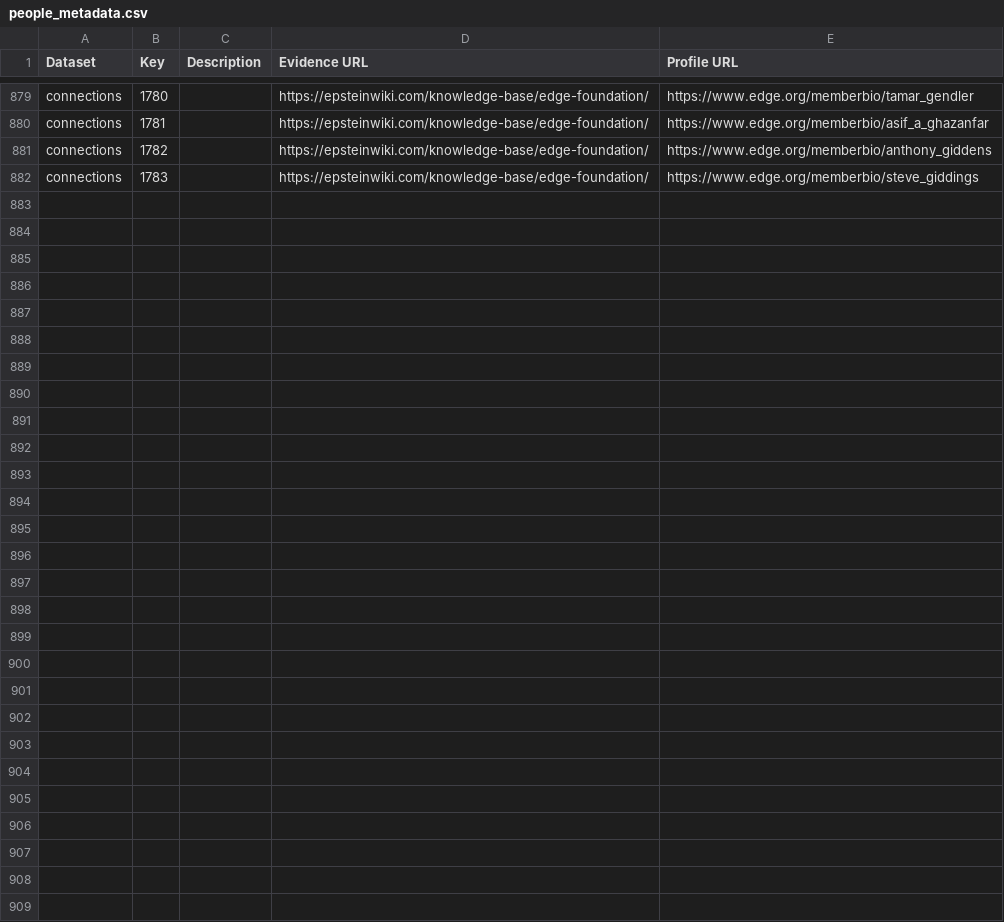
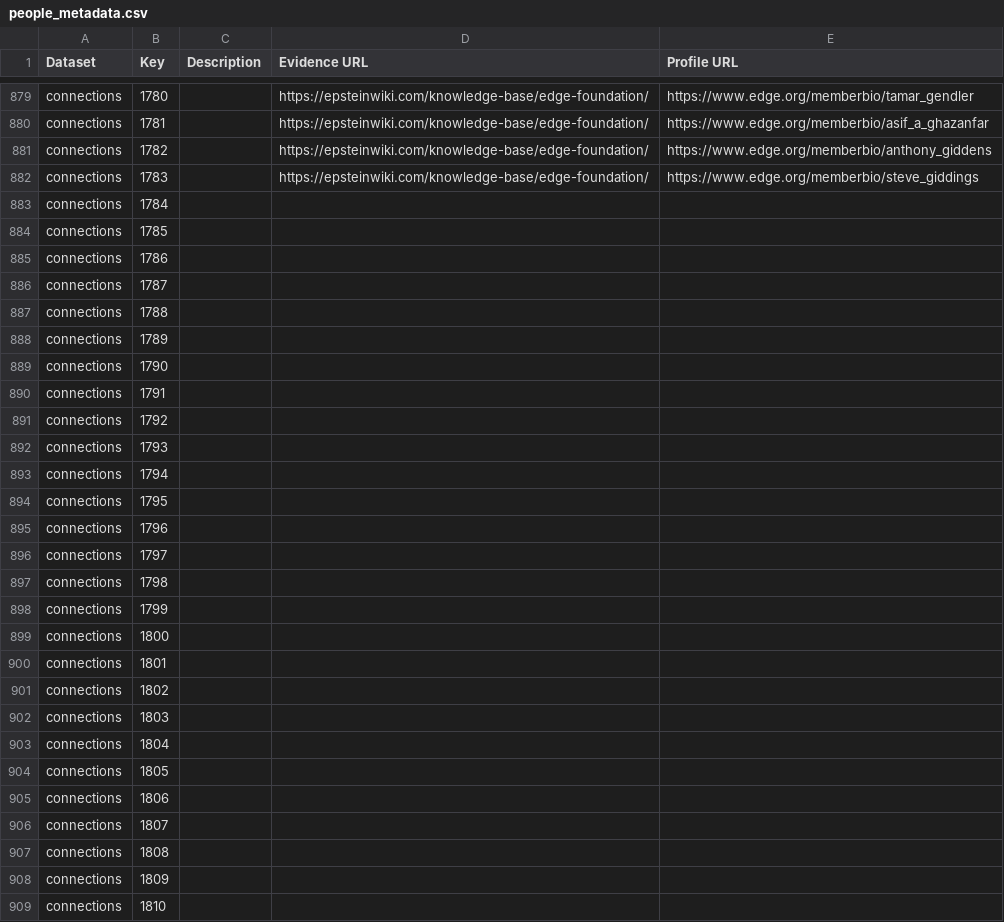
Before and after one commit to Ringy-Bell/Epstein_Universities, a CSV file: data/people_metadata.csv, drawn as a sheet; only a part is shown, gaps mark what is left out; the diff covers the shown part only; the diff names each change by its address in the sheet, - before the commit and + after, or states it on an @@ line.

```diff
--- a/data/people_metadata.csv
+++ b/data/people_metadata.csv
+row 883: connections | 1784
+row 884: connections | 1785
+row 885: connections | 1786
+row 886: connections | 1787
+row 887: connections | 1788
+row 888: connections | 1789
+row 889: connections | 1790
+row 890: connections | 1791
+row 891: connections | 1792
+row 892: connections | 1793
+row 893: connections | 1794
+row 894: connections | 1795
+row 895: connections | 1796
+row 896: connections | 1797
+row 897: connections | 1798
+row 898: connections | 1799
+row 899: connections | 1800
+row 900: connections | 1801
+row 901: connections | 1802
+row 902: connections | 1803
+row 903: connections | 1804
+row 904: connections | 1805
+row 905: connections | 1806
+row 906: connections | 1807
+row 907: connections | 1808
+row 908: connections | 1809
+row 909: connections | 1810
```
Also changed, not shown: 30 edited cells elsewhere in this file, data/conn_profs_ai.csv, data/universities.csv.
